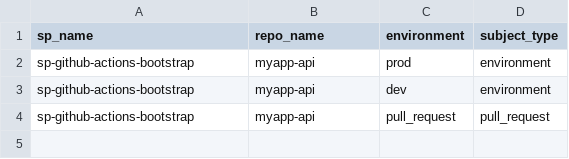
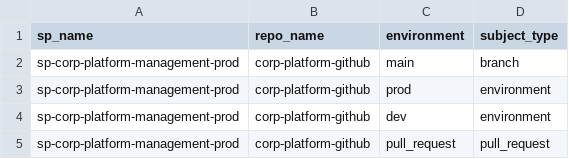
Before and after one commit to corp-techwithwu/corp-platform-github, a CSV file: infraascode/config/azure-identity/federated_credentials.csv, drawn as a sheet.

```diff
--- a/infraascode/config/azure-identity/federated_credentials.csv
+++ b/infraascode/config/azure-identity/federated_credentials.csv
@@ -1,4 +1,5 @@
 sp_name,repo_name,environment,subject_type
-sp-github-actions-bootstrap,myapp-api,prod,environment
-sp-github-actions-bootstrap,myapp-api,dev,environment
-sp-github-actions-bootstrap,myapp-api,pull_request,pull_request
+sp-corp-platform-management-prod,corp-platform-github,main,branch
+sp-corp-platform-management-prod,corp-platform-github,prod,environment
+sp-corp-platform-management-prod,corp-platform-github,dev,environment
+sp-corp-platform-management-prod,corp-platform-github,pull_request,pull_request
```
Also changed, not shown: infraascode/config/azure-identity/rbac.csv, infraascode/config/environments-variables.csv, 2 other files.
